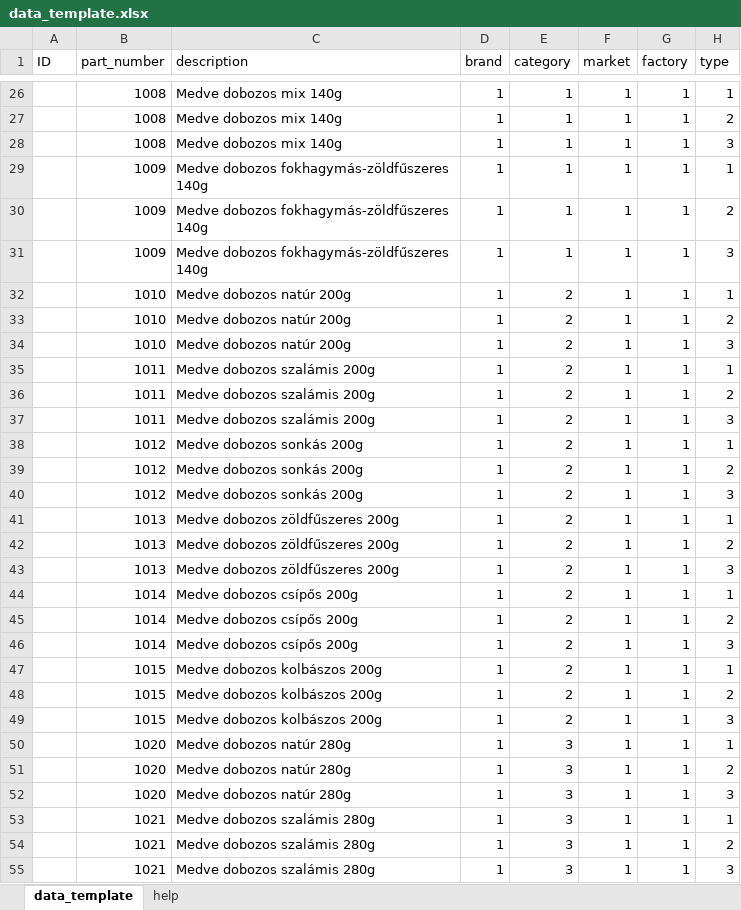
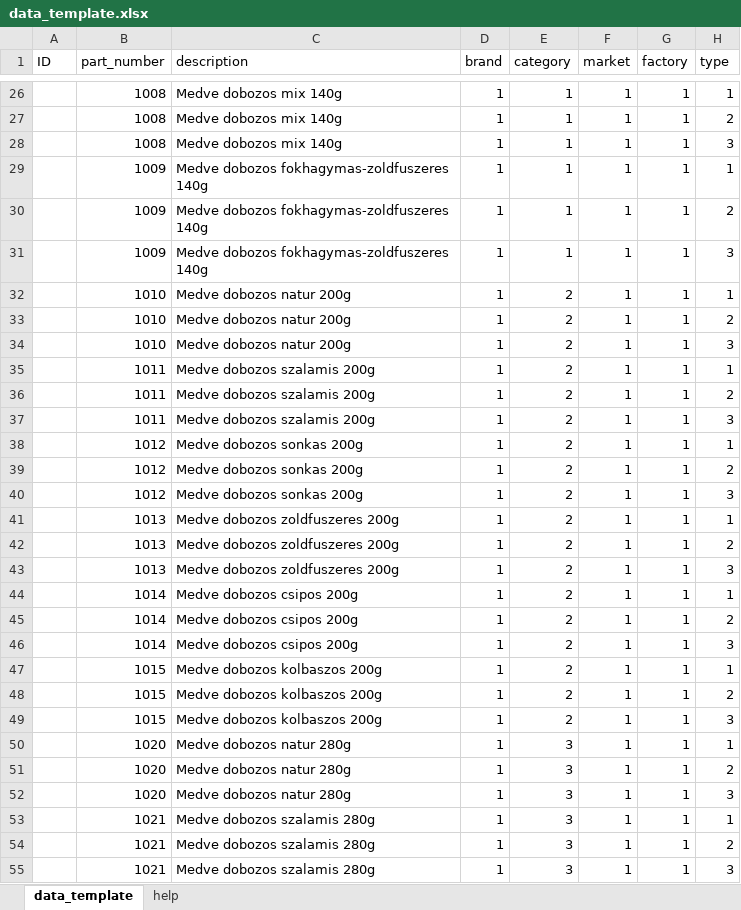
Before and after one commit to gergelytamaskiss/SajtBazis_WinForms, an Excel workbook: data_template.xlsx, sheet data_template, drawn as a sheet; only a part is shown, gaps mark what is left out; values as stored, in another font and other column widths than the file's, no borders; the diff covers the shown part only; the diff names each change by its address in the sheet, - before the commit and + after, or states it on an @@ line.

```diff
--- a/data_template.xlsx (sheet data_template)
+++ b/data_template.xlsx (sheet data_template)
-C29:C31 (description): Medve dobozos fokhagymás-zöldfűszeres 140g
+C29:C31 (description): Medve dobozos fokhagymas-zoldfuszeres 140g
-C32:C34 (description): Medve dobozos natúr 200g
+C32:C34 (description): Medve dobozos natur 200g
-C35:C37 (description): Medve dobozos szalámis 200g
+C35:C37 (description): Medve dobozos szalamis 200g
-C38:C40 (description): Medve dobozos sonkás 200g
+C38:C40 (description): Medve dobozos sonkas 200g
-C41:C43 (description): Medve dobozos zöldfűszeres 200g
+C41:C43 (description): Medve dobozos zoldfuszeres 200g
-C44:C46 (description): Medve dobozos csípős 200g
+C44:C46 (description): Medve dobozos csipos 200g
-C47:C49 (description): Medve dobozos kolbászos 200g
+C47:C49 (description): Medve dobozos kolbaszos 200g
-C50:C52 (description): Medve dobozos natúr 280g
+C50:C52 (description): Medve dobozos natur 280g
-C53:C55 (description): Medve dobozos szalámis 280g
+C53:C55 (description): Medve dobozos szalamis 280g
```
Also changed, not shown: 153 edited cells elsewhere in this sheet, 16 other files.
